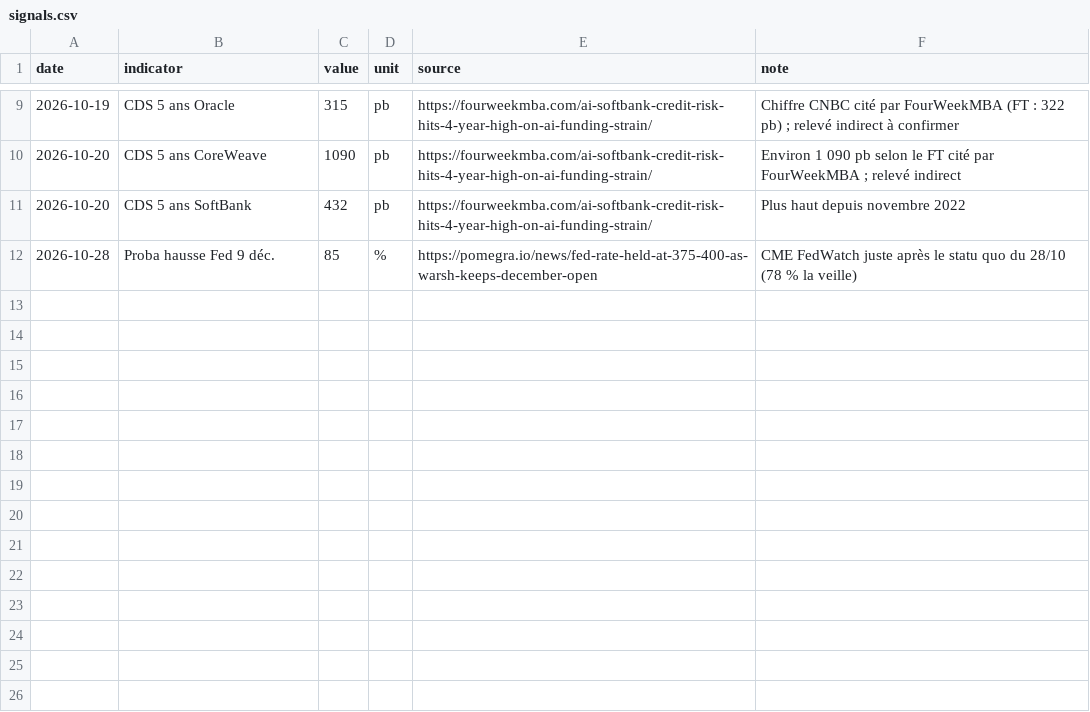
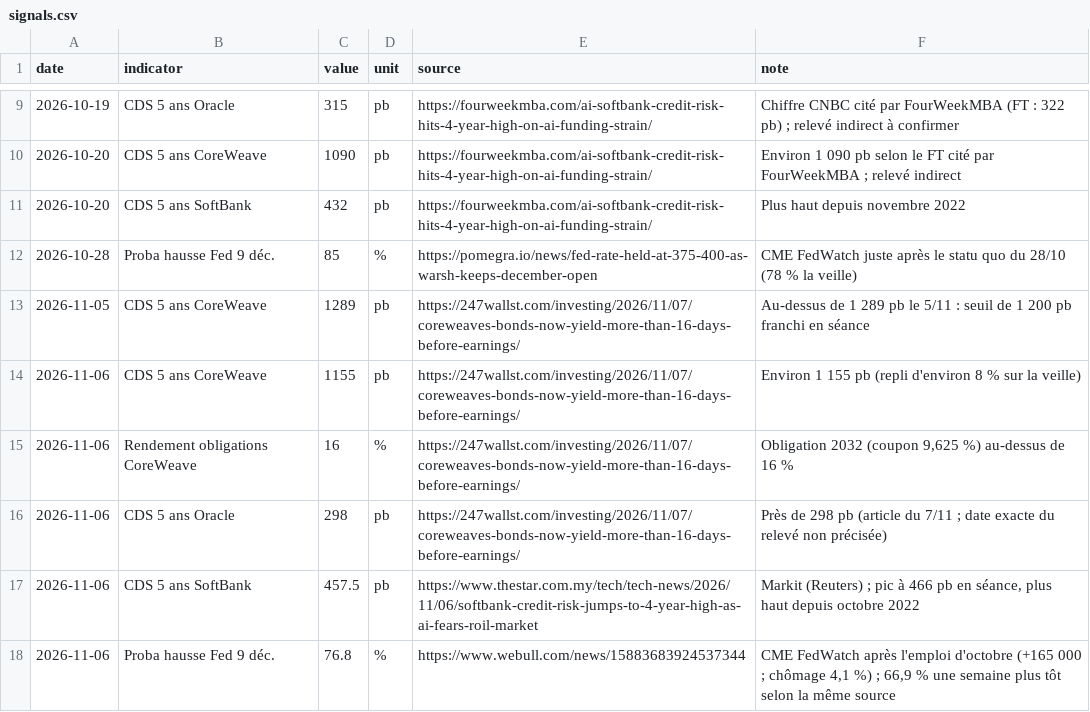
Before and after one commit to paulleriic/ai-bubble-tracker, a CSV file: data/signals.csv, drawn as a sheet; only a part is shown, gaps mark what is left out.

```diff
--- a/data/signals.csv
+++ b/data/signals.csv
@@ -12 +12,7 @@ date,indicator,value,unit,source,note
 2026-10-28,Proba hausse Fed 9 déc.,85,%,https://pomegra.io/news/fed-rate-held-at-375-400-as-warsh-keeps-december-open,CME FedWatch juste après le statu quo du 28/10 (78 % la veille)
+2026-11-05,CDS 5 ans CoreWeave,1289,pb,https://247wallst.com/investing/2026/11/07/coreweaves-bonds-now-yield-more-than-16-days-before-earnings/,Au-dessus de 1 289 pb le 5/11 : seuil de 1 200 pb franchi en séance
+2026-11-06,CDS 5 ans CoreWeave,1155,pb,https://247wallst.com/investing/2026/11/07/coreweaves-bonds-now-yield-more-than-16-days-before-earnings/,Environ 1 155 pb (repli d'environ 8 % sur la veille)
+2026-11-06,Rendement obligations CoreWeave,16,%,https://247wallst.com/investing/2026/11/07/coreweaves-bonds-now-yield-more-than-16-days-before-earnings/,"Obligation 2032 (coupon 9,625 %) au-dessus de 16 %"
+2026-11-06,CDS 5 ans Oracle,298,pb,https://247wallst.com/investing/2026/11/07/coreweaves-bonds-now-yield-more-than-16-days-before-earnings/,Près de 298 pb (article du 7/11 ; date exacte du relevé non précisée)
+2026-11-06,CDS 5 ans SoftBank,457.5,pb,https://www.thestar.com.my/tech/tech-news/2026/11/06/softbank-credit-risk-jumps-to-4-year-high-as-ai-fears-roil-market,"Markit (Reuters) ; pic à 466 pb en séance, plus haut depuis octobre 2022"
+2026-11-06,Proba hausse Fed 9 déc.,76.8,%,https://www.webull.com/news/15883683924537344,"CME FedWatch après l'emploi d'octobre (+165 000 ; chômage 4,1 %) ; 66,9 % une semaine plus tôt selon la même source"
```
Also changed, not shown: 8 other files.
